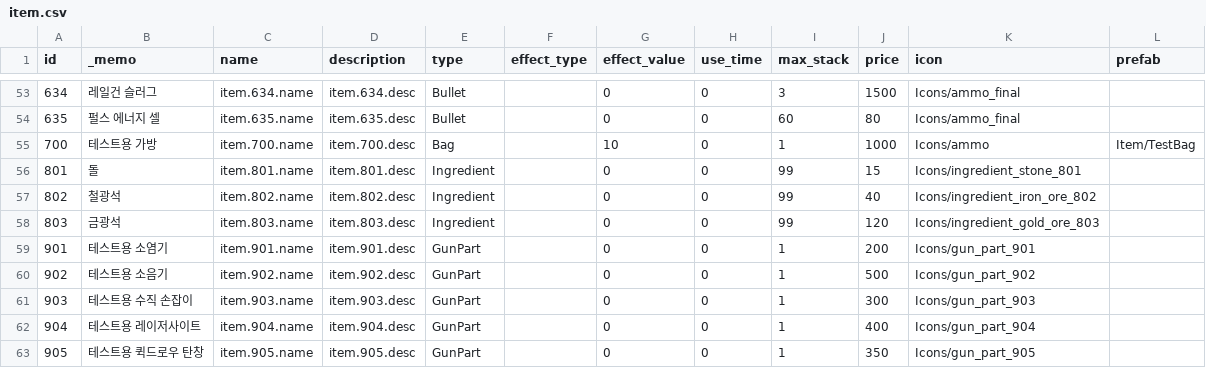
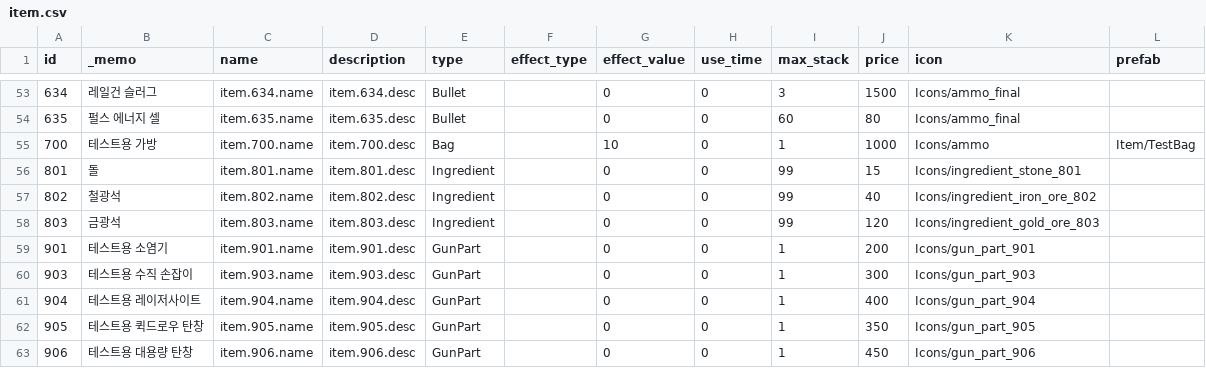
Before and after one commit to ksjgusdh123/PocoPoachers, a CSV file: PocoPoachers/DataTable/item.csv, drawn as a sheet; only a part is shown, gaps mark what is left out; the shorter side is filled out with more unchanged rows; the diff names each change by its address in the sheet, - before the commit and + after, or states it on an @@ line.

```diff
--- a/PocoPoachers/DataTable/item.csv
+++ b/PocoPoachers/DataTable/item.csv
-row 60: 902 | 테스트용 소음기 | item.902.name | item.902.desc | GunPart |  | 0 | 0 | 1 | 500 | Icons/gun_part_902
```
Also changed, not shown: PocoPoachers/DataTable/gun_part.csv, 7 other files.
